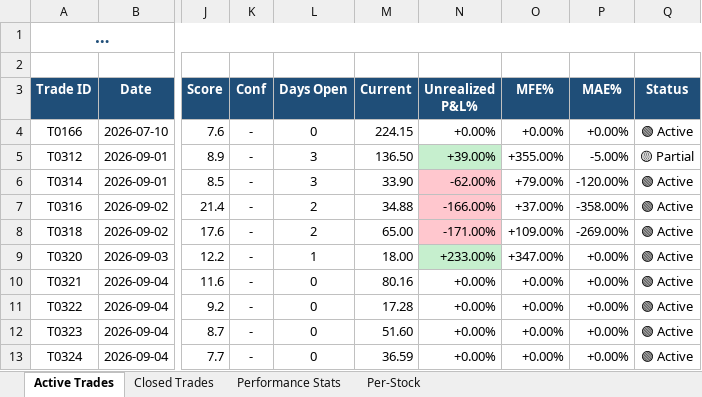
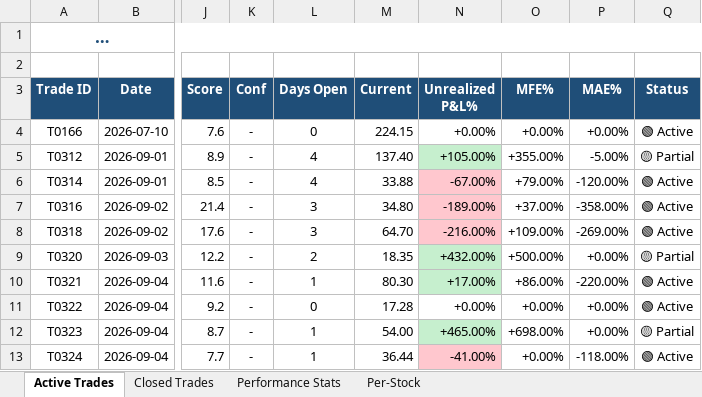
Before and after one commit to dhaher3337-debug/tadawul-swing, an Excel workbook: paper_trades/latest.xlsx, sheet Active Trades, drawn as a sheet; only a part is shown, gaps mark what is left out; long unchanged cells end in …; values as stored, in another font and other column widths than the file's, no borders; the diff names each change by its address in the sheet, - before the commit and + after, or states it on an @@ line.

```diff
--- a/paper_trades/latest.xlsx (sheet Active Trades)
+++ b/paper_trades/latest.xlsx (sheet Active Trades)
-L5:L6 (Days Open): 3
+L5:L6 (Days Open): 4
-M5 (Current): 136.50
+M5 (Current): 137.40
-N5 (Unrealized P&L%): +39.00%
+N5 (Unrealized P&L%): +105.00%
-M6 (Current): 33.90
+M6 (Current): 33.88
-N6 (Unrealized P&L%): -62.00%
+N6 (Unrealized P&L%): -67.00%
-L7:L8 (Days Open): 2
+L7:L8 (Days Open): 3
-M7 (Current): 34.88
+M7 (Current): 34.80
-N7 (Unrealized P&L%): -166.00%
+N7 (Unrealized P&L%): -189.00%
-M8 (Current): 65.00
+M8 (Current): 64.70
-N8 (Unrealized P&L%): -171.00%
+N8 (Unrealized P&L%): -216.00%
-L9 (Days Open): 1
+L9 (Days Open): 2
-M9 (Current): 18.00
+M9 (Current): 18.35
-N9 (Unrealized P&L%): +233.00%
+N9 (Unrealized P&L%): +432.00%
-O9 (MFE%): +347.00%
+O9 (MFE%): +500.00%
-Q9 (Status): 🟢 Active
+Q9 (Status): 🟡 Partial
-L10 (Days Open): 0
+L10 (Days Open): 1
-M10 (Current): 80.16
+M10 (Current): 80.30
-N10 (Unrealized P&L%): +0.00%
+N10 (Unrealized P&L%): +17.00%
-N10 fill: none
+N10 fill: #C6EFCE
-O10 (MFE%): +0.00%
+O10 (MFE%): +86.00%
-P10 (MAE%): +0.00%
+P10 (MAE%): -220.00%
-L12:L13 (Days Open): 0
+L12:L13 (Days Open): 1
-M12 (Current): 51.60
+M12 (Current): 54.00
-N12 (Unrealized P&L%): +0.00%
+N12 (Unrealized P&L%): +465.00%
-N12 fill: none
+N12 fill: #C6EFCE
-O12 (MFE%): +0.00%
+O12 (MFE%): +698.00%
-Q12 (Status): 🟢 Active
+Q12 (Status): 🟡 Partial
-M13 (Current): 36.59
+M13 (Current): 36.44
-N13 (Unrealized P&L%): +0.00%
+N13 (Unrealized P&L%): -41.00%
-N13 fill: none
+N13 fill: #FFC7CE
-P13 (MAE%): +0.00%
+P13 (MAE%): -118.00%
```
Also changed, not shown: sheet Performance Stats, 28 other files.
